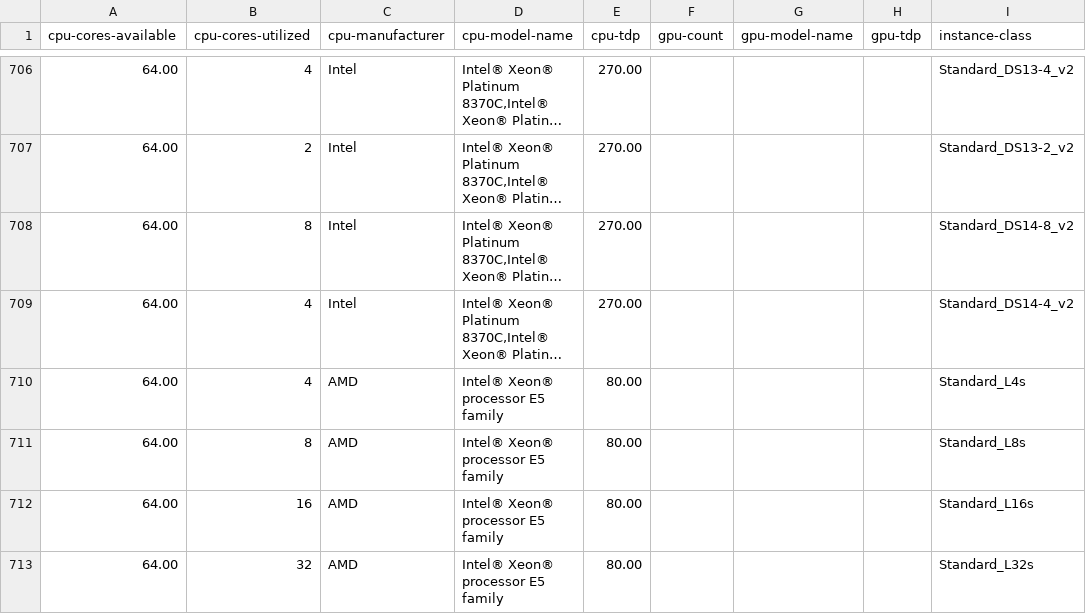
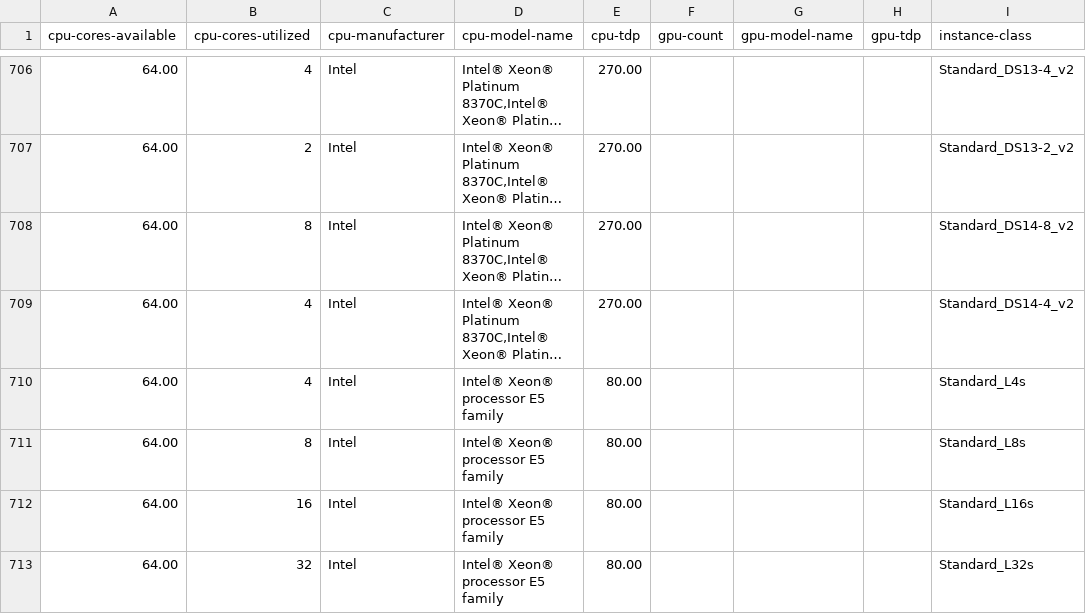
Before and after one commit to Green-Software-Foundation/if-data, a CSV file: cloud-metdata-azure-instances.csv, drawn as a sheet; only a part is shown, gaps mark what is left out; long unchanged cells end in …; the diff names each change by its address in the sheet, - before the commit and + after, or states it on an @@ line.

Commit message:
fix: fixed cpu-manufacturer for first-gen L-family series sizes
Signed-off-by: adamhafiz427 <adam.hafiz427@gmail.com>

```diff
--- a/cloud-metdata-azure-instances.csv
+++ b/cloud-metdata-azure-instances.csv
-C710:C713 (cpu-manufacturer): AMD
+C710:C713 (cpu-manufacturer): Intel
```
